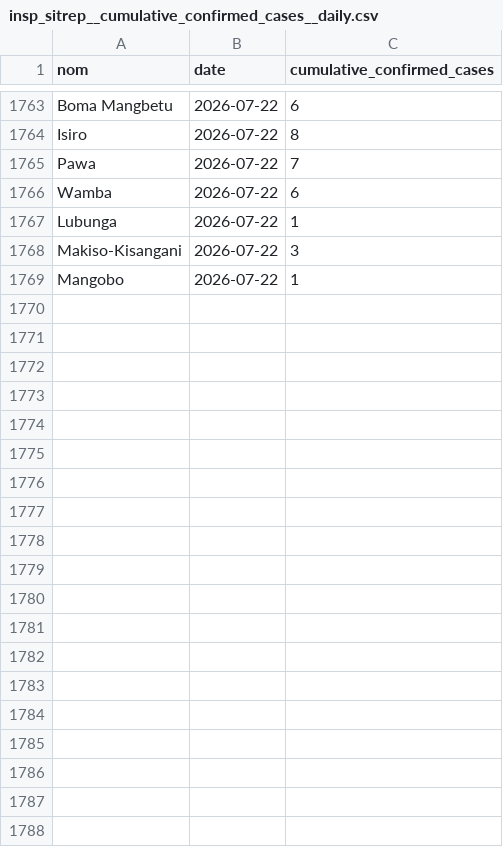
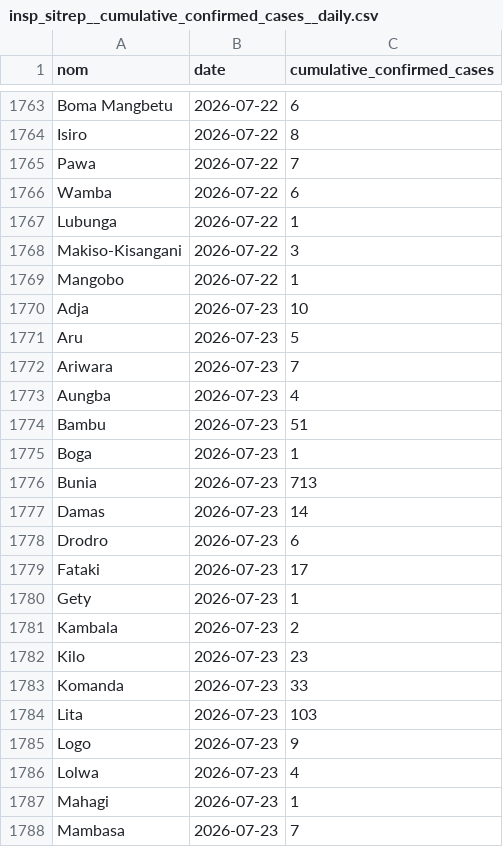
Before and after one commit to INRB-UMIE/BDBV2026-Data, a CSV file: data/insp_sitrep/processed/insp_sitrep__cumulative_confirmed_cases__daily.csv, drawn as a sheet; only a part is shown, gaps mark what is left out; the diff covers the shown part only; the diff names each change by its address in the sheet, - before the commit and + after, or states it on an @@ line.

```diff
--- a/data/insp_sitrep/processed/insp_sitrep__cumulative_confirmed_cases__daily.csv
+++ b/data/insp_sitrep/processed/insp_sitrep__cumulative_confirmed_cases__daily.csv
+row 1770: Adja | 2026-07-23 | 10
+row 1771: Aru | 2026-07-23 | 5
+row 1772: Ariwara | 2026-07-23 | 7
+row 1773: Aungba | 2026-07-23 | 4
+row 1774: Bambu | 2026-07-23 | 51
+row 1775: Boga | 2026-07-23 | 1
+row 1776: Bunia | 2026-07-23 | 713
+row 1777: Damas | 2026-07-23 | 14
+row 1778: Drodro | 2026-07-23 | 6
+row 1779: Fataki | 2026-07-23 | 17
+row 1780: Gety | 2026-07-23 | 1
+row 1781: Kambala | 2026-07-23 | 2
+row 1782: Kilo | 2026-07-23 | 23
+row 1783: Komanda | 2026-07-23 | 33
+row 1784: Lita | 2026-07-23 | 103
+row 1785: Logo | 2026-07-23 | 9
+row 1786: Lolwa | 2026-07-23 | 4
+row 1787: Mahagi | 2026-07-23 | 1
+row 1788: Mambasa | 2026-07-23 | 7
```
Also changed, not shown: 29 added rows elsewhere in this file, data/insp_sitrep/processed/insp_sitrep__cumulative_confirmed_deaths__daily.csv, data/public_health_response/processed/public_health_response__national_epidemiological_laboratory_fr__daily.csv, 27 other files.
